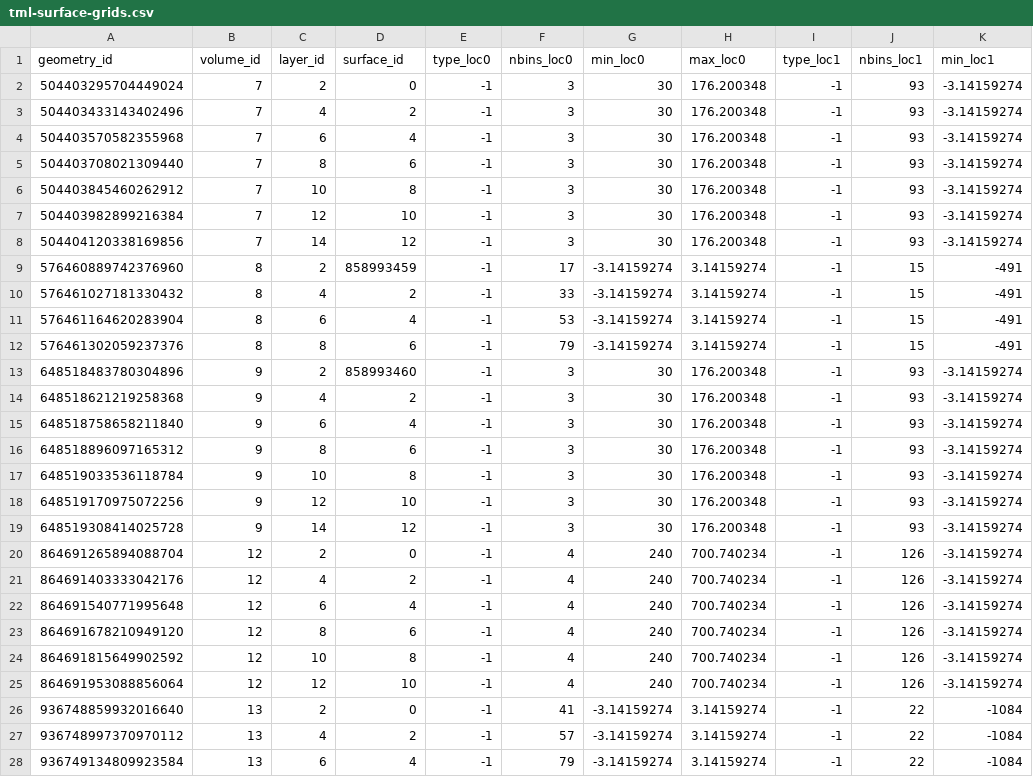
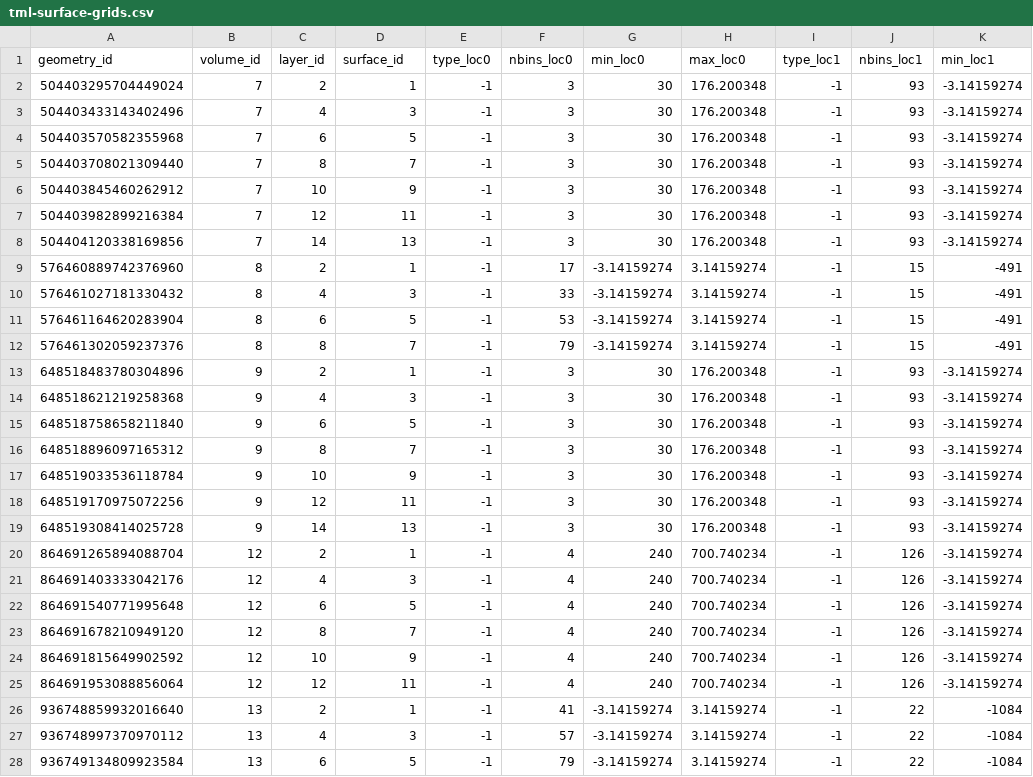
Before and after one commit to acts-project/detray, a CSV file: data/tml-surface-grids.csv, drawn as a sheet; only a part is shown; the diff covers the shown part only; the diff names each change by its address in the sheet, - before the commit and + after, or states it on an @@ line.

```diff
--- a/data/tml-surface-grids.csv
+++ b/data/tml-surface-grids.csv
-D2 (surface_id): 0
+D2 (surface_id): 1
-D3 (surface_id): 2
+D3 (surface_id): 3
-D4 (surface_id): 4
+D4 (surface_id): 5
-D5 (surface_id): 6
+D5 (surface_id): 7
-D6 (surface_id): 8
+D6 (surface_id): 9
-D7 (surface_id): 10
+D7 (surface_id): 11
-D8 (surface_id): 12
+D8 (surface_id): 13
-D9 (surface_id): 858993459
+D9 (surface_id): 1
-D10 (surface_id): 2
+D10 (surface_id): 3
-D11 (surface_id): 4
+D11 (surface_id): 5
-D12 (surface_id): 6
+D12 (surface_id): 7
-D13 (surface_id): 858993460
+D13 (surface_id): 1
-D14 (surface_id): 2
+D14 (surface_id): 3
-D15 (surface_id): 4
+D15 (surface_id): 5
-D16 (surface_id): 6
+D16 (surface_id): 7
-D17 (surface_id): 8
+D17 (surface_id): 9
-D18 (surface_id): 10
+D18 (surface_id): 11
-D19 (surface_id): 12
+D19 (surface_id): 13
-D20 (surface_id): 0
+D20 (surface_id): 1
-D21 (surface_id): 2
+D21 (surface_id): 3
-D22 (surface_id): 4
+D22 (surface_id): 5
-D23 (surface_id): 6
+D23 (surface_id): 7
-D24 (surface_id): 8
+D24 (surface_id): 9
-D25 (surface_id): 10
+D25 (surface_id): 11
-D26 (surface_id): 0
+D26 (surface_id): 1
-D27 (surface_id): 2
+D27 (surface_id): 3
-D28 (surface_id): 4
+D28 (surface_id): 5
```
Also changed, not shown: 21 edited cells elsewhere in this file, data/tml-layer-volumes.csv, 3 other files.
